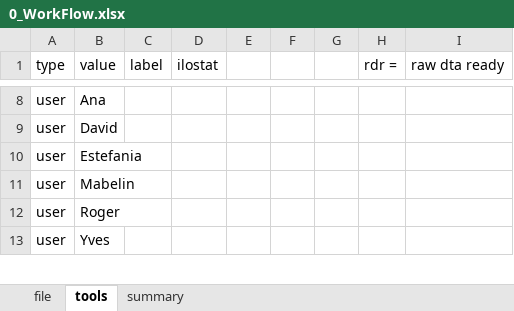
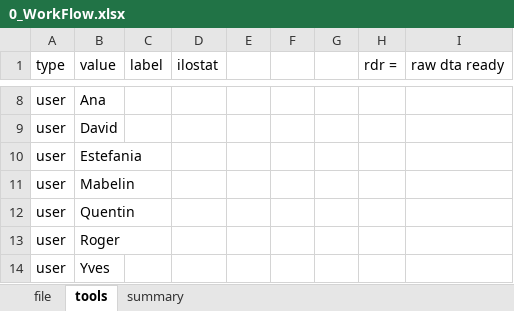
Before and after one commit to dbescond/iloMicro, an Excel workbook: inst/doc/0_WorkFlow.xlsx, sheet tools, drawn as a sheet; only a part is shown, gaps mark what is left out; values as stored, in another font and other column widths than the file's, no borders; the diff names each change by its address in the sheet, - before the commit and + after, or states it on an @@ line.

```diff
--- a/inst/doc/0_WorkFlow.xlsx (sheet tools)
+++ b/inst/doc/0_WorkFlow.xlsx (sheet tools)
+row 12: user | Quentin
```
Also changed, not shown: sheet file, hidden cells, 19 other files.
